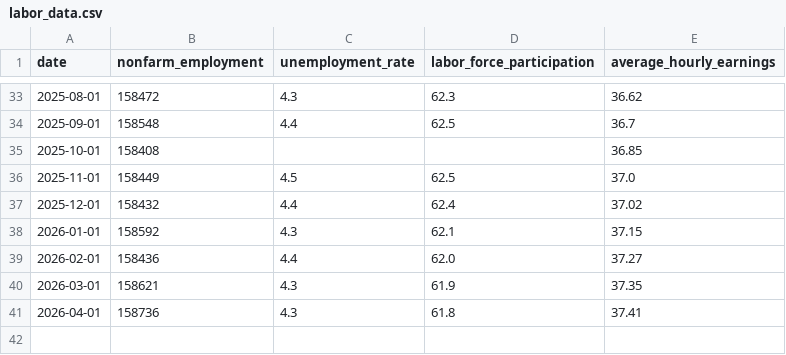
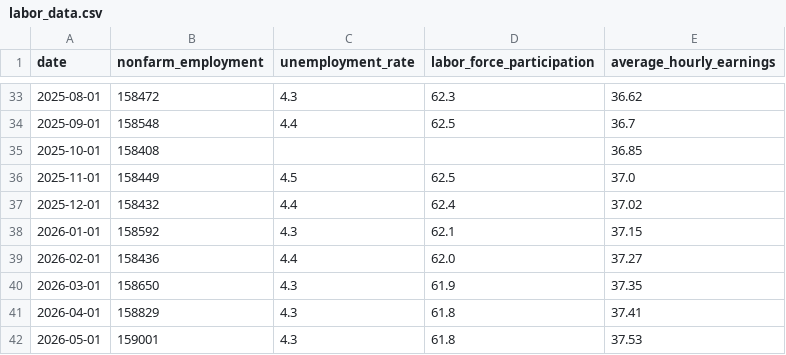
Before and after one commit to mmcgruder27/econ8320-labor-dashboard, a CSV file: labor_data.csv, drawn as a sheet; only a part is shown, gaps mark what is left out.

```diff
--- a/labor_data.csv
+++ b/labor_data.csv
@@ -39,3 +39,4 @@ date,nonfarm_employment,unemployment_rate,labor_force_participation,average_hour
 2026-02-01,158436,4.4,62.0,37.27
-2026-03-01,158621,4.3,61.9,37.35
-2026-04-01,158736,4.3,61.8,37.41
+2026-03-01,158650,4.3,61.9,37.35
+2026-04-01,158829,4.3,61.8,37.41
+2026-05-01,159001,4.3,61.8,37.53
```
